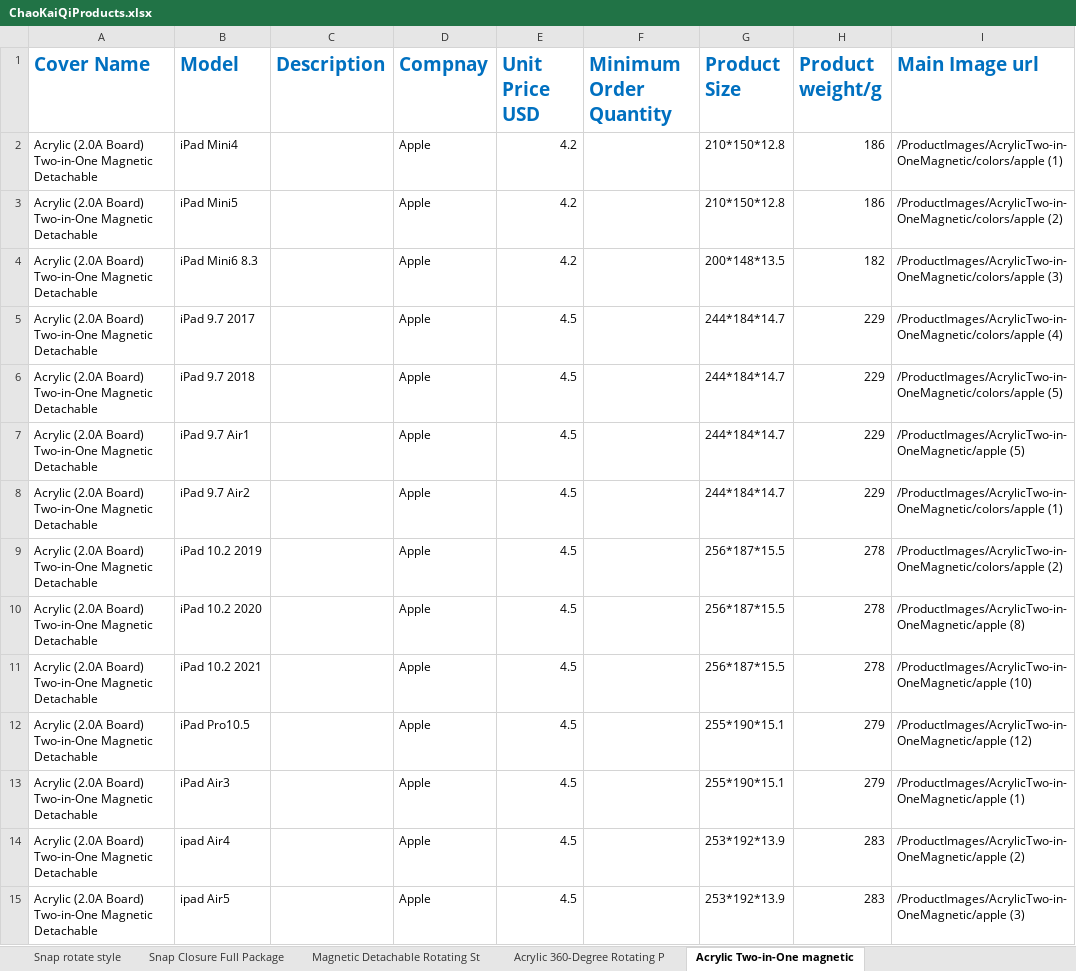
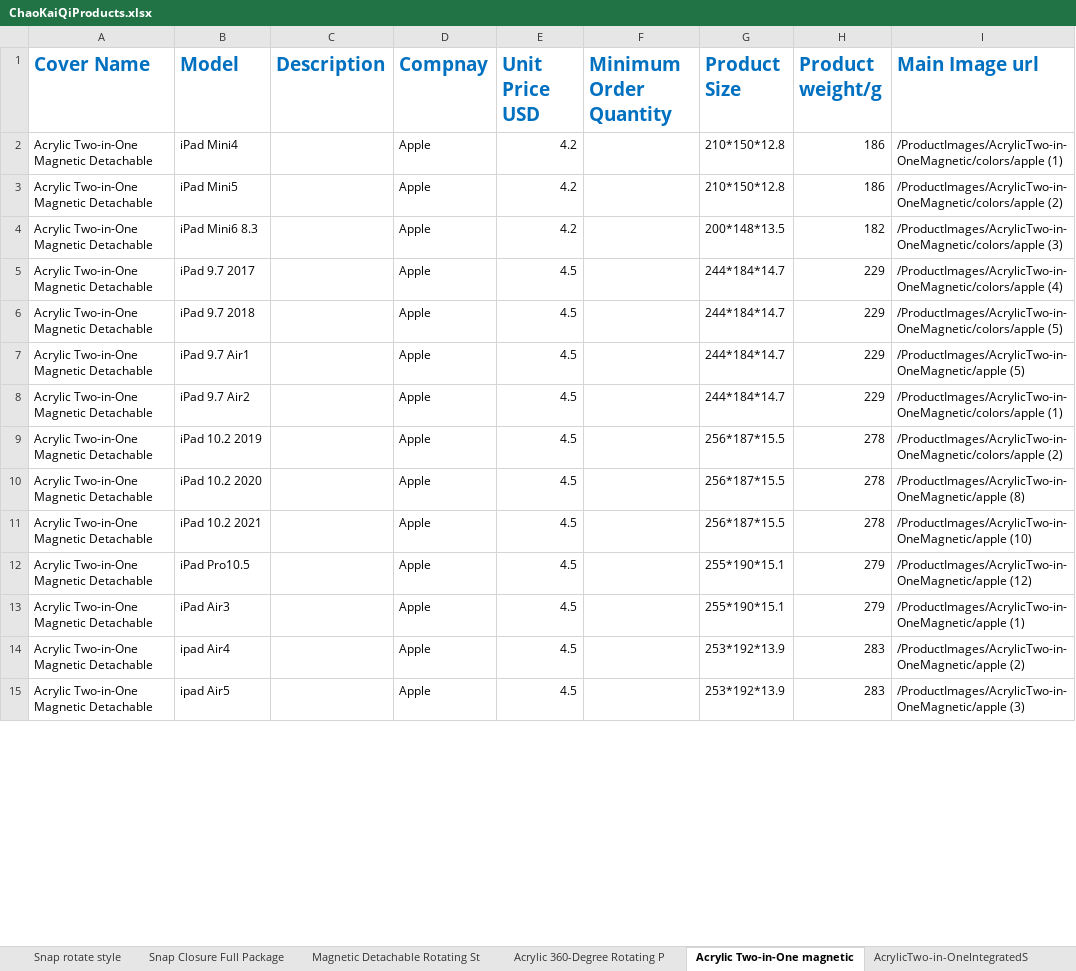
Before and after one commit to Antor1155/chao-Kai-qi-backend, an Excel workbook: ChaoKaiQiProducts.xlsx, sheet Acrylic Two-in-One magnetic, drawn as a sheet; only a part is shown; values as stored, in another font and other column widths than the file's, no borders; the diff covers the shown part only; the diff names each change by its address in the sheet, - before the commit and + after, or states it on an @@ line.

```diff
--- a/ChaoKaiQiProducts.xlsx (sheet Acrylic Two-in-One magnetic)
+++ b/ChaoKaiQiProducts.xlsx (sheet Acrylic Two-in-One magnetic)
+sheet tab: AcrylicTwo-in-OneIntegratedS
-A2:A15 (Cover Name): Acrylic (2.0A Board) Two-in-One Magnetic Detachable
+A2:A15 (Cover Name): Acrylic Two-in-One Magnetic Detachable
```
Also changed, not shown: 37 edited cells and cell formats elsewhere in this sheet, sheet Acrylic 360-Degree Rotating P, other sheet tabs.
